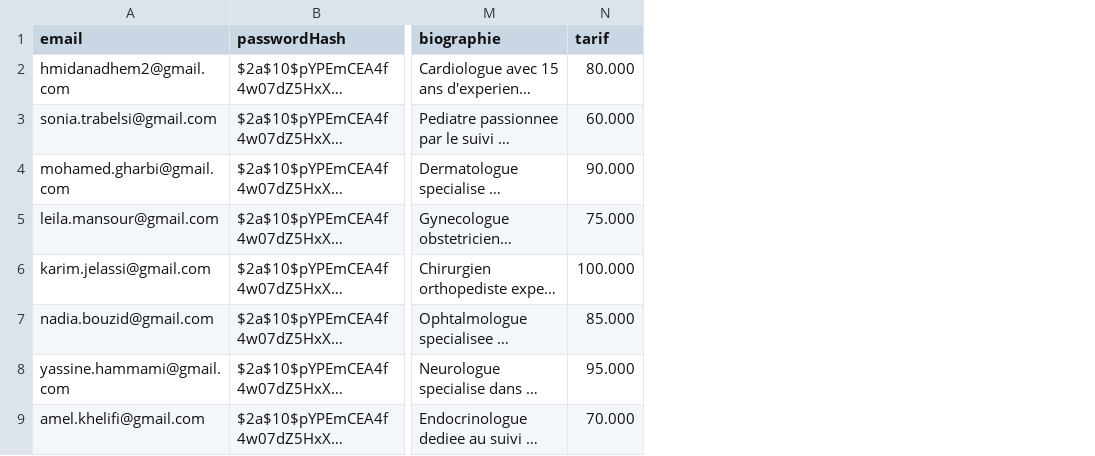
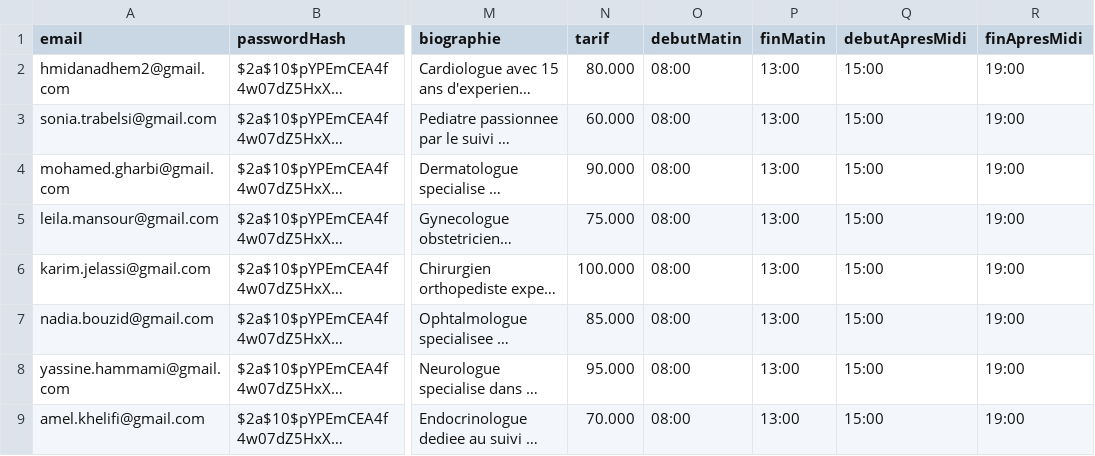
Before and after one commit to nadhem73/Medilink, a CSV file: medecins.csv, drawn as a sheet; only a part is shown, gaps mark what is left out; long unchanged cells end in …; the diff names each change by its address in the sheet, - before the commit and + after, or states it on an @@ line.

```diff
--- a/medecins.csv
+++ b/medecins.csv
+column O (debutMatin), rows 2-9: all 08:00
+column P (finMatin), rows 2-9: all 13:00
+column Q (debutApresMidi), rows 2-9: all 15:00
+column R (finApresMidi), rows 2-9: all 19:00
```
Also changed, not shown: 27 other files.
